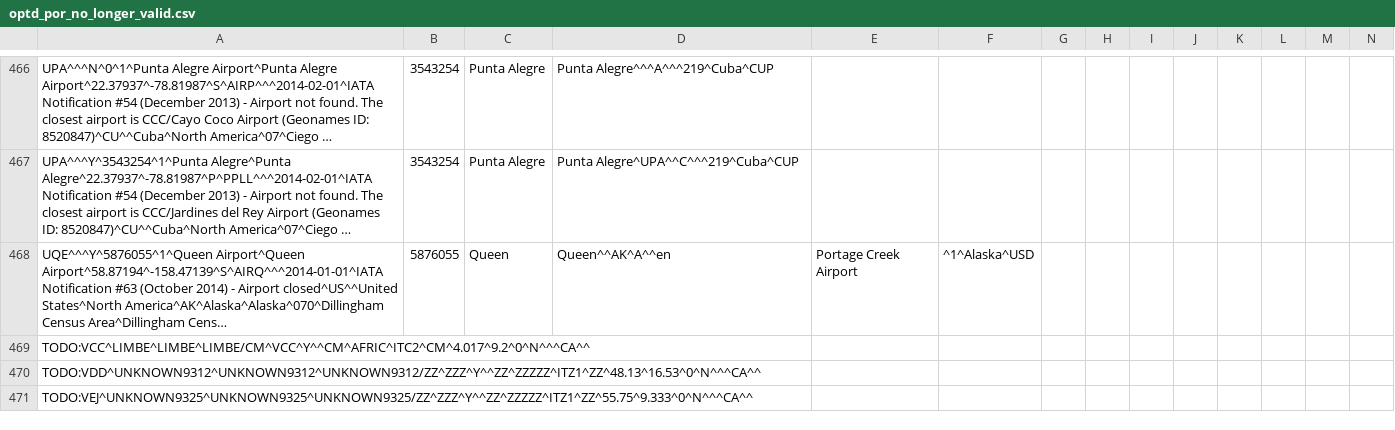
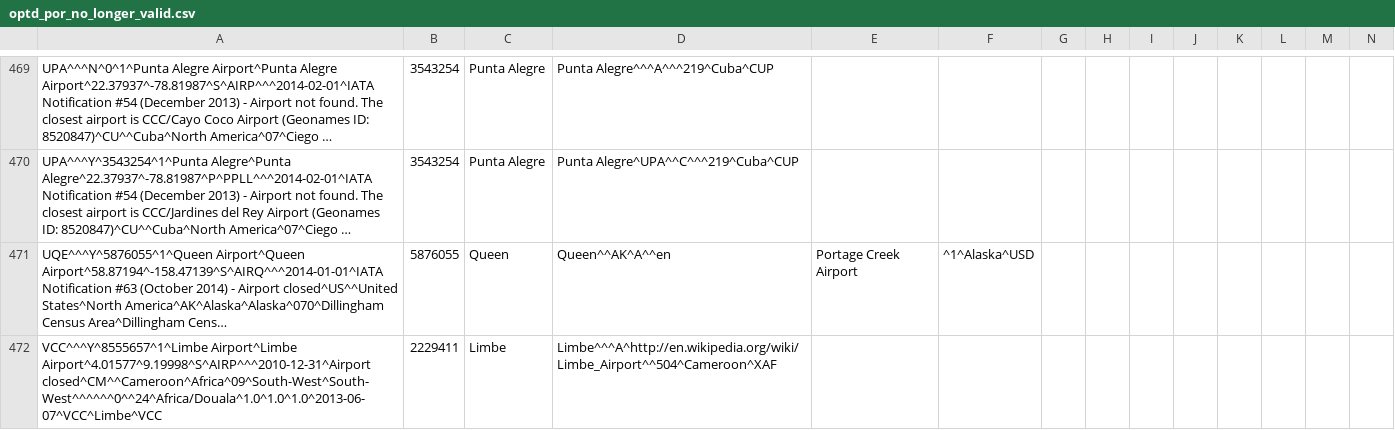
Before and after one commit to opentraveldata/geobases, a CSV file: GeoBases/DataSources/Por/Optd/optd_por_no_longer_valid.csv, drawn as a sheet; only a part is shown, gaps mark what is left out; the shorter side is filled out with more unchanged rows; long unchanged cells end in …; removed rows and columns are numbered as before the commit, all else as after; rows hold the shown columns only; the diff covers the shown part only; the diff names each change by its address in the sheet, - before the commit and + after, or states it on an @@ line.

```diff
--- a/GeoBases/DataSources/Por/Optd/optd_por_no_longer_valid.csv
+++ b/GeoBases/DataSources/Por/Optd/optd_por_no_longer_valid.csv
-row 469: TODO:VCC^LIMBE^LIMBE^LIMBE/CM^VCC^Y^^CM^AFRIC^ITC2^CM^4.017^9.2^0^N^^^CA^^
+row 472: VCC^^^Y^8555657^1^Limbe Airport^Limbe Airport^4.01577^9.19998^S^AIRP^^^2010-12-31^Airport closed^CM^^Cameroon^Africa^09^South-West^South-West^^^^^^0^^24^Africa/Douala^1.0^1.0^1.0^2013-06-07^VCC^Limbe^VCC | 2229411 | Limbe | Limbe^^^A^http://en.wikipedia.org/wiki/Limbe_Airport^^504^Cameroon^XAF
```
Also changed, not shown: 4 added rows elsewhere in this file, GeoBases/DataSources/Airlines/optd_airlines.csv, 6 other files.
